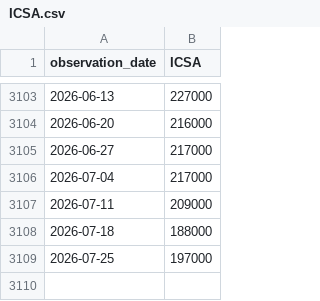
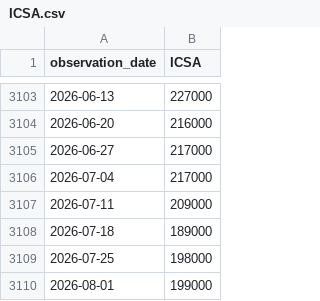
Before and after one commit to jakechinitz/markettiming, a CSV file: data/fred/ICSA.csv, drawn as a sheet; only a part is shown, gaps mark what is left out.

```diff
--- a/data/fred/ICSA.csv
+++ b/data/fred/ICSA.csv
@@ -3107,3 +3107,4 @@ observation_date,ICSA
 2026-07-11,209000
-2026-07-18,188000
-2026-07-25,197000
+2026-07-18,189000
+2026-07-25,198000
+2026-08-01,199000
```
Also changed, not shown: data/fred/CCSA.csv, data/fred/T10Y2Y.csv, 2 other files.
